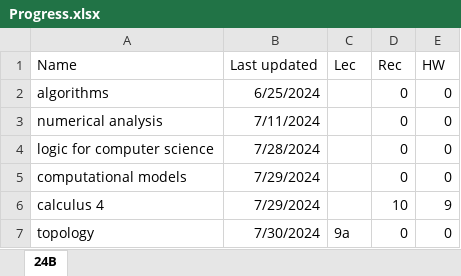
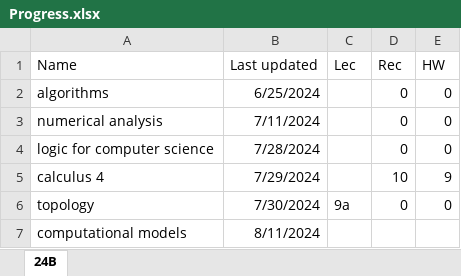
Before and after one commit to yeahBOYYYYY/math-summaries, an Excel workbook: lbl/Progress.xlsx, sheet 24B, drawn as a sheet; values as stored, in another font and other column widths than the file's, no borders; table styles not drawn; removed rows and columns are numbered as before the commit, all else as after; the diff names each change by its address in the sheet, - before the commit and + after, or states it on an @@ line.

Commit message:
modelim finished

```diff
--- a/lbl/Progress.xlsx (sheet 24B)
+++ b/lbl/Progress.xlsx (sheet 24B)
-row 5: computational models | 7/29/2024 |  | 0 | 0
+row 7: computational models | 8/11/2024
```
Also changed, not shown: 3 other files.
